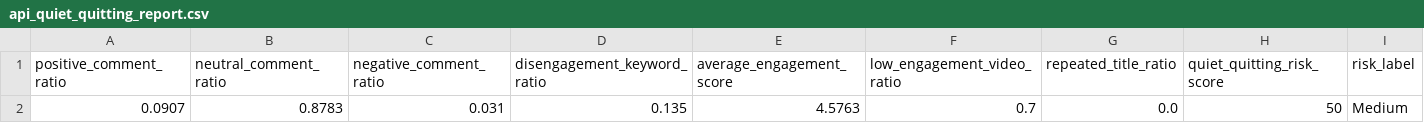
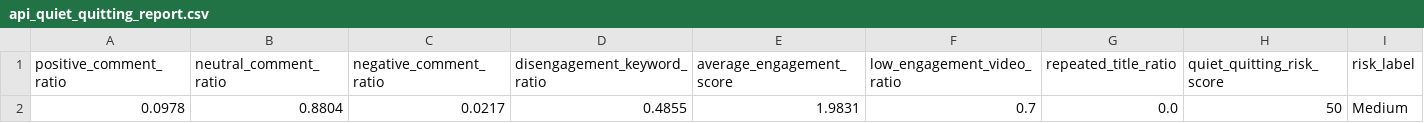
Before and after one commit to prathamesh090/Quiet-Quitting-of-Audiences-Analytics-Youtube-, a CSV file: data/processed/api_quiet_quitting_report.csv, drawn as a sheet.

```diff
--- a/data/processed/api_quiet_quitting_report.csv
+++ b/data/processed/api_quiet_quitting_report.csv
@@ -1,2 +1,2 @@
 positive_comment_ratio,neutral_comment_ratio,negative_comment_ratio,disengagement_keyword_ratio,average_engagement_score,low_engagement_video_ratio,repeated_title_ratio,quiet_quitting_risk_score,risk_label
-0.0907,0.8783,0.031,0.135,4.5763,0.7,0.0,50,Medium
+0.0978,0.8804,0.0217,0.4855,1.9831,0.7,0.0,50,Medium
```
Also changed, not shown: data/processed/api_video_engagement.csv, 3 other files.
